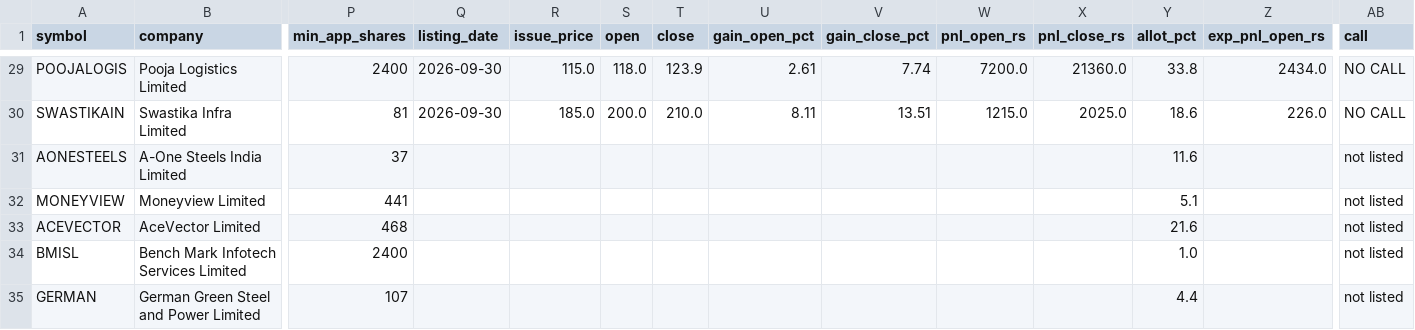
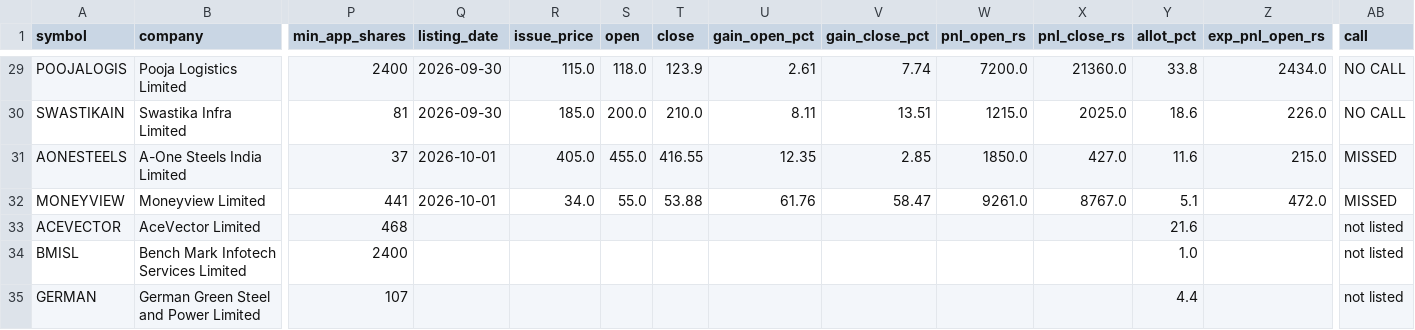
Before and after one commit to rathirahul46/ipo-track-record-public, a CSV file: ledger.csv, drawn as a sheet; only a part is shown, gaps mark what is left out; the diff covers the shown part only; the diff names each change by its address in the sheet, - before the commit and + after, or states it on an @@ line.

```diff
--- a/ledger.csv
+++ b/ledger.csv
-Q31:Q32 (listing_date): (empty)
+Q31:Q32 (listing_date): 2026-10-01
-R31 (issue_price): (empty)
+R31 (issue_price): 405.0
-S31 (open): (empty)
+S31 (open): 455.0
-T31 (close): (empty)
+T31 (close): 416.55
-U31 (gain_open_pct): (empty)
+U31 (gain_open_pct): 12.35
-V31 (gain_close_pct): (empty)
+V31 (gain_close_pct): 2.85
-W31 (pnl_open_rs): (empty)
+W31 (pnl_open_rs): 1850.0
-X31 (pnl_close_rs): (empty)
+X31 (pnl_close_rs): 427.0
-Z31 (exp_pnl_open_rs): (empty)
+Z31 (exp_pnl_open_rs): 215.0
-AB31:AB32 (call): not listed
+AB31:AB32 (call): MISSED
-R32 (issue_price): (empty)
+R32 (issue_price): 34.0
-S32 (open): (empty)
+S32 (open): 55.0
-T32 (close): (empty)
+T32 (close): 53.88
-U32 (gain_open_pct): (empty)
+U32 (gain_open_pct): 61.76
-V32 (gain_close_pct): (empty)
+V32 (gain_close_pct): 58.47
-W32 (pnl_open_rs): (empty)
+W32 (pnl_open_rs): 9261.0
-X32 (pnl_close_rs): (empty)
+X32 (pnl_close_rs): 8767.0
-Z32 (exp_pnl_open_rs): (empty)
+Z32 (exp_pnl_open_rs): 472.0
```
Also changed, not shown: 22 edited cells elsewhere in this file, 1 other file.
